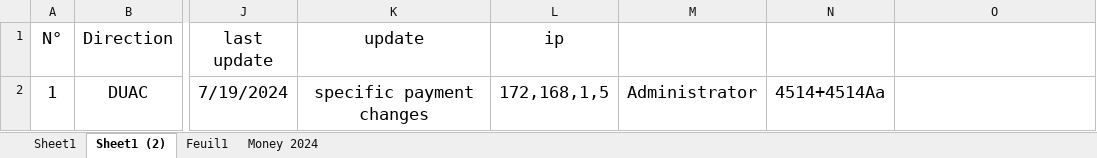
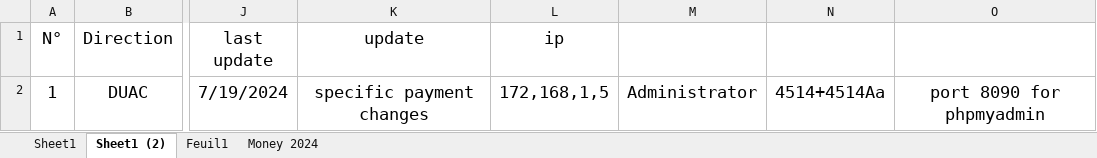
Before and after one commit to iatarien/LGCE, an Excel workbook: anydesk.xlsx, sheet Sheet1 (2), drawn as a sheet; only a part is shown, gaps mark what is left out; values as stored, in another font and other column widths than the file's, no borders; the diff names each change by its address in the sheet, - before the commit and + after, or states it on an @@ line.

```diff
--- a/anydesk.xlsx (sheet Sheet1 (2))
+++ b/anydesk.xlsx (sheet Sheet1 (2))
-O2: (empty)
+O2: port 8090 for phpmyadmin
```
Also changed, not shown: sheet Sheet1, 4 other files.
